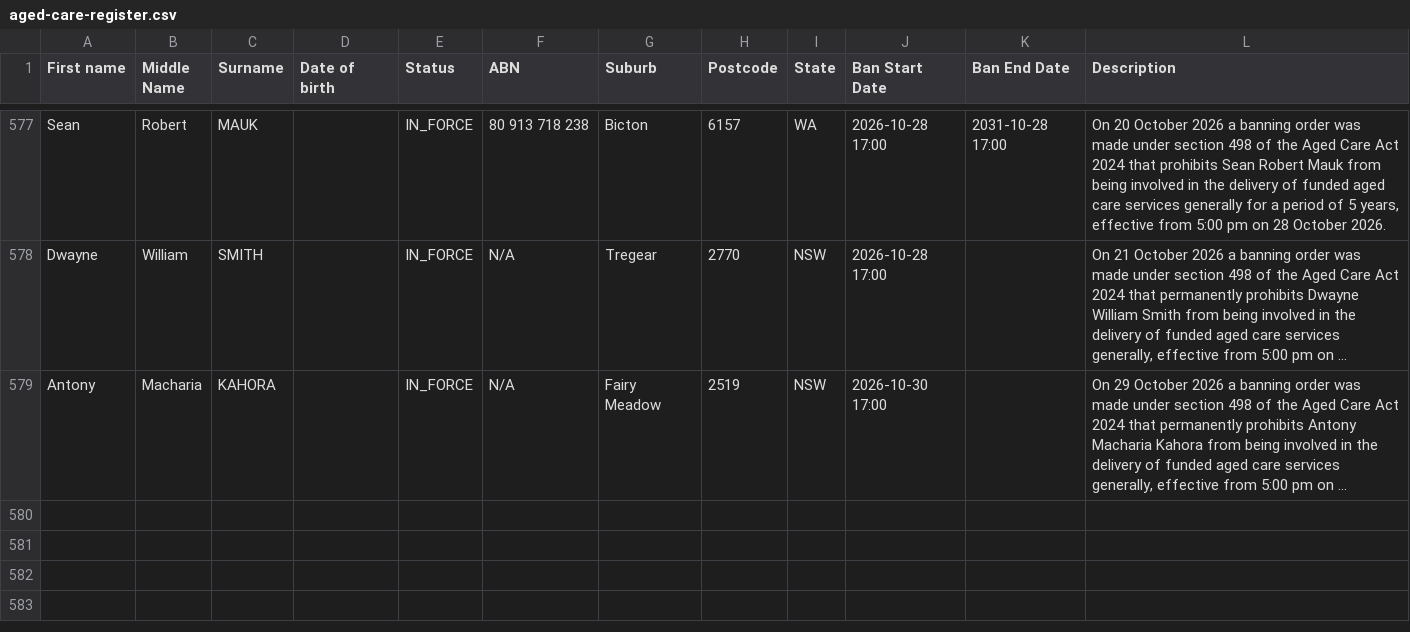
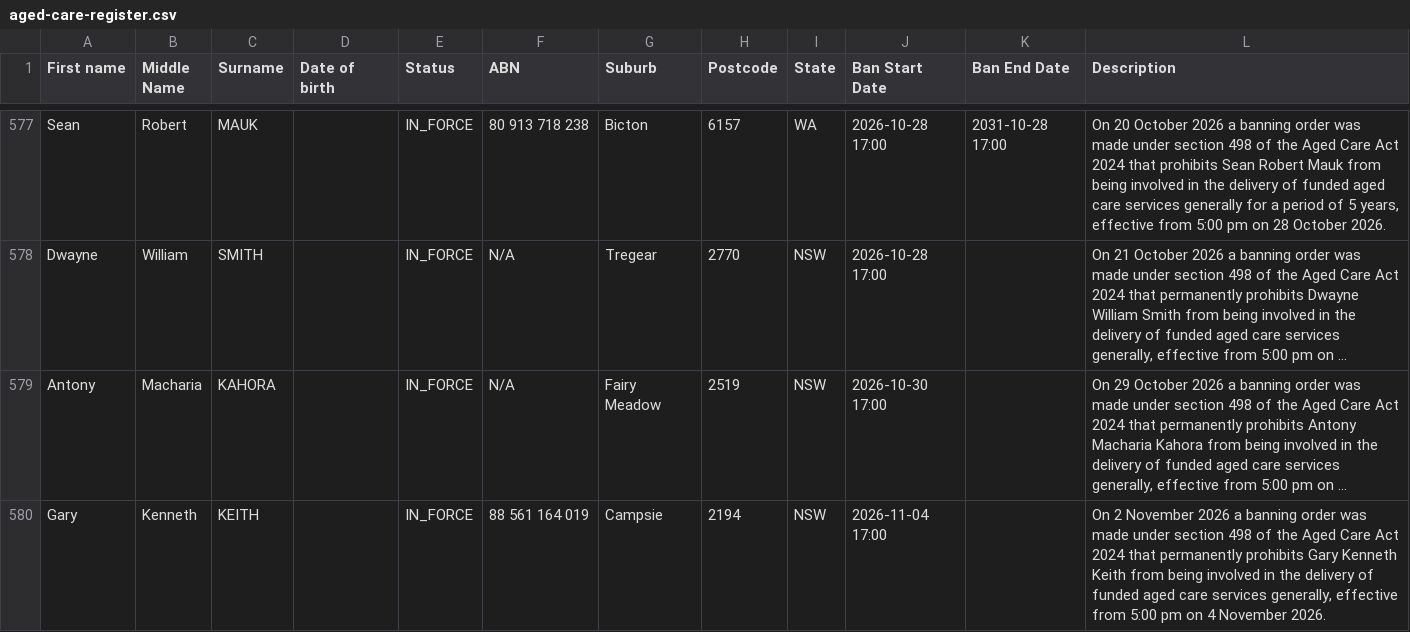
Before and after one commit to dovida-stuff/bancheck, a CSV file: aged-care-register.csv, drawn as a sheet; only a part is shown, gaps mark what is left out; long unchanged cells end in …; the diff names each change by its address in the sheet, - before the commit and + after, or states it on an @@ line.

```diff
--- a/aged-care-register.csv
+++ b/aged-care-register.csv
+row 580: Gary | Kenneth | KEITH |  | IN_FORCE | 88 561 164 019 | Campsie | 2194 | NSW | 2026-11-04 17:00 |  | On 2 November 2026 a banning order was made under section 498 of the Aged Care Act 2024 that permanently prohibits Gary Kenneth Keith from being involved in the delivery of funded aged care services generally, effective from 5:00 pm on 4 November 2026.
```
Also changed, not shown: 2 other files.
